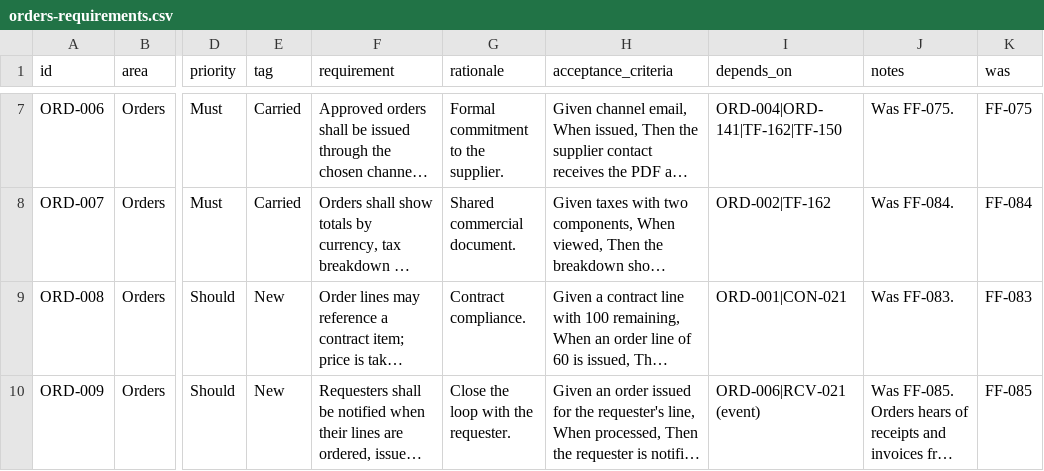
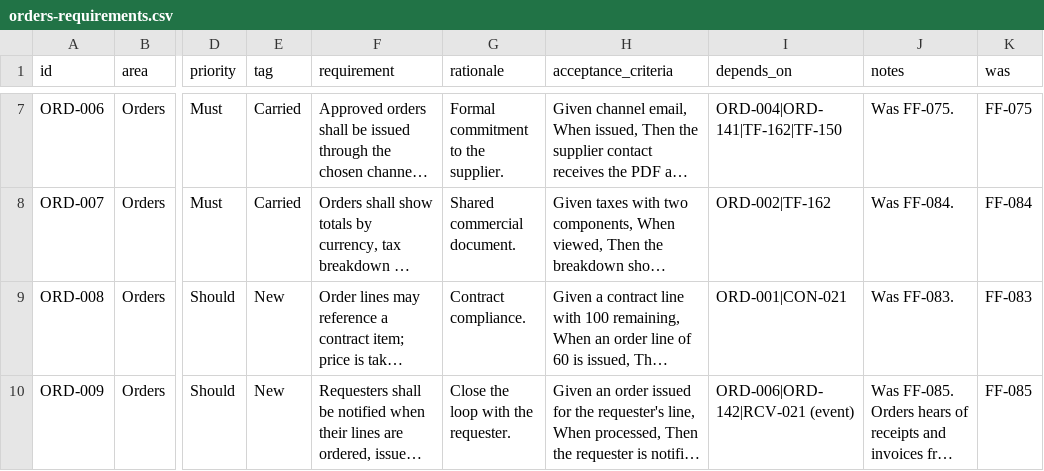
Before and after one commit to rkravuri/ironsaas, a CSV file: docs/prd/suites/procurement/orders-requirements.csv, drawn as a sheet; only a part is shown, gaps mark what is left out; long unchanged cells end in …; the diff covers the shown part only; the diff names each change by its address in the sheet, - before the commit and + after, or states it on an @@ line.

```diff
--- a/docs/prd/suites/procurement/orders-requirements.csv
+++ b/docs/prd/suites/procurement/orders-requirements.csv
-I10 (depends_on): ORD-006|RCV-021 (event)
+I10 (depends_on): ORD-006|ORD-142|RCV-021 (event)
```
Also changed, not shown: 9 edited cells elsewhere in this file, docs/prd/foundation/technical-foundation-requirements.csv, docs/prd/suites/procurement/invoicing-requirements.csv, 23 other files.
